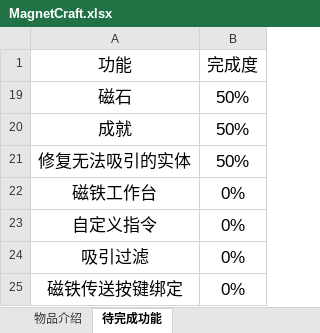
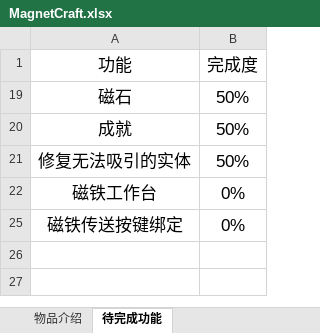
Before and after one commit to iMoonDay/MagnetCraft, an Excel workbook: MagnetCraft.xlsx, sheet 待完成功能, drawn as a sheet; values as stored, in another font and other column widths than the file's, no borders; table styles not drawn; the diff names each change by its address in the sheet, - before the commit and + after, or states it on an @@ line.

```diff
--- a/MagnetCraft.xlsx (sheet 待完成功能)
+++ b/MagnetCraft.xlsx (sheet 待完成功能)
-row 23: 自定义指令 | 0%
-row 24: 吸引过滤 | 0%
```
Also changed, not shown: hidden cells, 18 other files.
